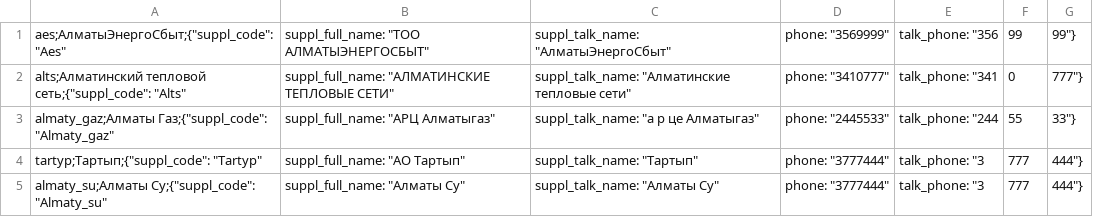
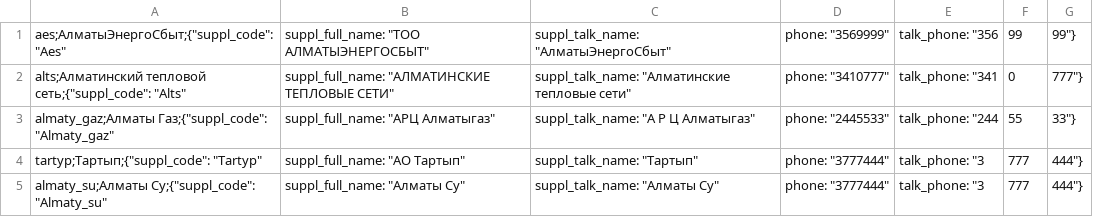
Before and after one commit to dladzina/sts_inara, a CSV file: src/dicts/MainSuppl.csv, drawn as a sheet.

Commit message:
Edited files:     /src/Functions/AccountsSuppliers.js     /src/dicts/MainSuppl.csv     /test/test_AccountInput/test_AccountInput.xml     /test/test_ChangeAccountPerson/test_ChangeAccountPerson_offline_ls.xml

```diff
--- a/src/dicts/MainSuppl.csv
+++ b/src/dicts/MainSuppl.csv
@@ -2,3 +2,3 @@ aes;АлматыЭнергоСбыт;{"suppl_code": "Aes", "suppl_full_name": "
 alts;Алматинский тепловой сеть;{"suppl_code": "Alts", "suppl_full_name": "АЛМАТИНСКИЕ ТЕПЛОВЫЕ СЕТИ", "suppl_talk_name": "Алматинские тепловые сети", "phone": "3410777", "talk_phone": "341, 0, 777"}
-almaty_gaz;Алматы Газ;{"suppl_code": "Almaty_gaz", "suppl_full_name": "АРЦ Алматыгаз", "suppl_talk_name": "а р це Алматыгаз", "phone": "2445533", "talk_phone": "244, 55, 33"}
+almaty_gaz;Алматы Газ;{"suppl_code": "Almaty_gaz", "suppl_full_name": "АРЦ Алматыгаз", "suppl_talk_name": "А Р Ц  Алматыгаз", "phone": "2445533", "talk_phone": "244, 55, 33"}
 tartyp;Тартып;{"suppl_code": "Tartyp", "suppl_full_name": "АО Тартып", "suppl_talk_name": "Тартып", "phone": "3777444", "talk_phone": "3, 777, 444"}
```
Also changed, not shown: 3 other files.
